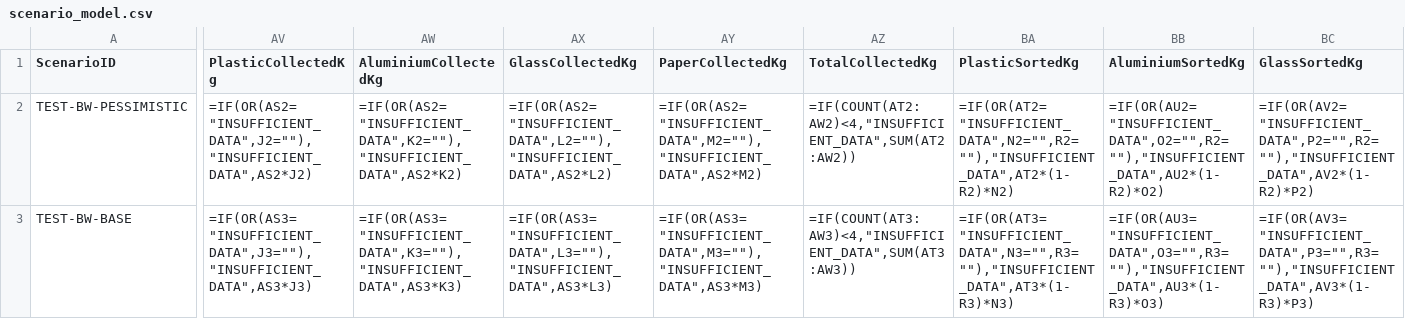
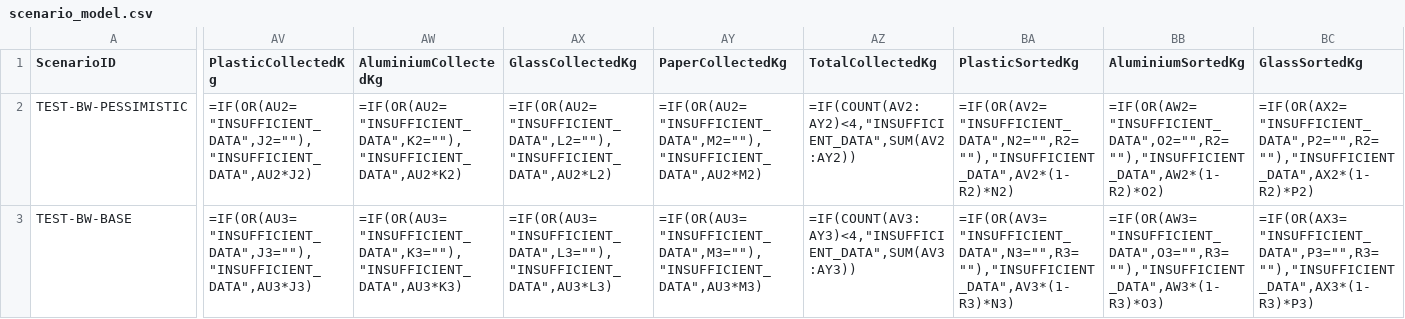
Before and after one commit to Anele2025/reclaim-repurpose, a CSV file: templates/finance/scenario_model.csv, drawn as a sheet; only a part is shown, gaps mark what is left out; the diff covers the shown part only; the diff names each change by its address in the sheet, - before the commit and + after, or states it on an @@ line.

Commit message:
Stage 2: regenerate formulas against final scenario-model columns

```diff
--- a/templates/finance/scenario_model.csv
+++ b/templates/finance/scenario_model.csv
-AV2 (PlasticCollectedKg): =IF(OR(AS2="INSUFFICIENT_DATA",J2=""),"INSUFFICIENT_DATA",AS2*J2)
+AV2 (PlasticCollectedKg): =IF(OR(AU2="INSUFFICIENT_DATA",J2=""),"INSUFFICIENT_DATA",AU2*J2)
-AW2 (AluminiumCollectedKg): =IF(OR(AS2="INSUFFICIENT_DATA",K2=""),"INSUFFICIENT_DATA",AS2*K2)
+AW2 (AluminiumCollectedKg): =IF(OR(AU2="INSUFFICIENT_DATA",K2=""),"INSUFFICIENT_DATA",AU2*K2)
-AX2 (GlassCollectedKg): =IF(OR(AS2="INSUFFICIENT_DATA",L2=""),"INSUFFICIENT_DATA",AS2*L2)
+AX2 (GlassCollectedKg): =IF(OR(AU2="INSUFFICIENT_DATA",L2=""),"INSUFFICIENT_DATA",AU2*L2)
-AY2 (PaperCollectedKg): =IF(OR(AS2="INSUFFICIENT_DATA",M2=""),"INSUFFICIENT_DATA",AS2*M2)
+AY2 (PaperCollectedKg): =IF(OR(AU2="INSUFFICIENT_DATA",M2=""),"INSUFFICIENT_DATA",AU2*M2)
-AZ2 (TotalCollectedKg): =IF(COUNT(AT2:AW2)<4,"INSUFFICIENT_DATA",SUM(AT2:AW2))
+AZ2 (TotalCollectedKg): =IF(COUNT(AV2:AY2)<4,"INSUFFICIENT_DATA",SUM(AV2:AY2))
-BA2 (PlasticSortedKg): =IF(OR(AT2="INSUFFICIENT_DATA",N2="",R2=""),"INSUFFICIENT_DATA",AT2*(1-R2)*N2)
+BA2 (PlasticSortedKg): =IF(OR(AV2="INSUFFICIENT_DATA",N2="",R2=""),"INSUFFICIENT_DATA",AV2*(1-R2)*N2)
-BB2 (AluminiumSortedKg): =IF(OR(AU2="INSUFFICIENT_DATA",O2="",R2=""),"INSUFFICIENT_DATA",AU2*(1-R2)*O2)
+BB2 (AluminiumSortedKg): =IF(OR(AW2="INSUFFICIENT_DATA",O2="",R2=""),"INSUFFICIENT_DATA",AW2*(1-R2)*O2)
-BC2 (GlassSortedKg): =IF(OR(AV2="INSUFFICIENT_DATA",P2="",R2=""),"INSUFFICIENT_DATA",AV2*(1-R2)*P2)
+BC2 (GlassSortedKg): =IF(OR(AX2="INSUFFICIENT_DATA",P2="",R2=""),"INSUFFICIENT_DATA",AX2*(1-R2)*P2)
-AV3 (PlasticCollectedKg): =IF(OR(AS3="INSUFFICIENT_DATA",J3=""),"INSUFFICIENT_DATA",AS3*J3)
+AV3 (PlasticCollectedKg): =IF(OR(AU3="INSUFFICIENT_DATA",J3=""),"INSUFFICIENT_DATA",AU3*J3)
-AW3 (AluminiumCollectedKg): =IF(OR(AS3="INSUFFICIENT_DATA",K3=""),"INSUFFICIENT_DATA",AS3*K3)
+AW3 (AluminiumCollectedKg): =IF(OR(AU3="INSUFFICIENT_DATA",K3=""),"INSUFFICIENT_DATA",AU3*K3)
-AX3 (GlassCollectedKg): =IF(OR(AS3="INSUFFICIENT_DATA",L3=""),"INSUFFICIENT_DATA",AS3*L3)
+AX3 (GlassCollectedKg): =IF(OR(AU3="INSUFFICIENT_DATA",L3=""),"INSUFFICIENT_DATA",AU3*L3)
-AY3 (PaperCollectedKg): =IF(OR(AS3="INSUFFICIENT_DATA",M3=""),"INSUFFICIENT_DATA",AS3*M3)
+AY3 (PaperCollectedKg): =IF(OR(AU3="INSUFFICIENT_DATA",M3=""),"INSUFFICIENT_DATA",AU3*M3)
-AZ3 (TotalCollectedKg): =IF(COUNT(AT3:AW3)<4,"INSUFFICIENT_DATA",SUM(AT3:AW3))
+AZ3 (TotalCollectedKg): =IF(COUNT(AV3:AY3)<4,"INSUFFICIENT_DATA",SUM(AV3:AY3))
-BA3 (PlasticSortedKg): =IF(OR(AT3="INSUFFICIENT_DATA",N3="",R3=""),"INSUFFICIENT_DATA",AT3*(1-R3)*N3)
+BA3 (PlasticSortedKg): =IF(OR(AV3="INSUFFICIENT_DATA",N3="",R3=""),"INSUFFICIENT_DATA",AV3*(1-R3)*N3)
-BB3 (AluminiumSortedKg): =IF(OR(AU3="INSUFFICIENT_DATA",O3="",R3=""),"INSUFFICIENT_DATA",AU3*(1-R3)*O3)
+BB3 (AluminiumSortedKg): =IF(OR(AW3="INSUFFICIENT_DATA",O3="",R3=""),"INSUFFICIENT_DATA",AW3*(1-R3)*O3)
-BC3 (GlassSortedKg): =IF(OR(AV3="INSUFFICIENT_DATA",P3="",R3=""),"INSUFFICIENT_DATA",AV3*(1-R3)*P3)
+BC3 (GlassSortedKg): =IF(OR(AX3="INSUFFICIENT_DATA",P3="",R3=""),"INSUFFICIENT_DATA",AX3*(1-R3)*P3)
```
Also changed, not shown: 164 edited cells elsewhere in this file.
